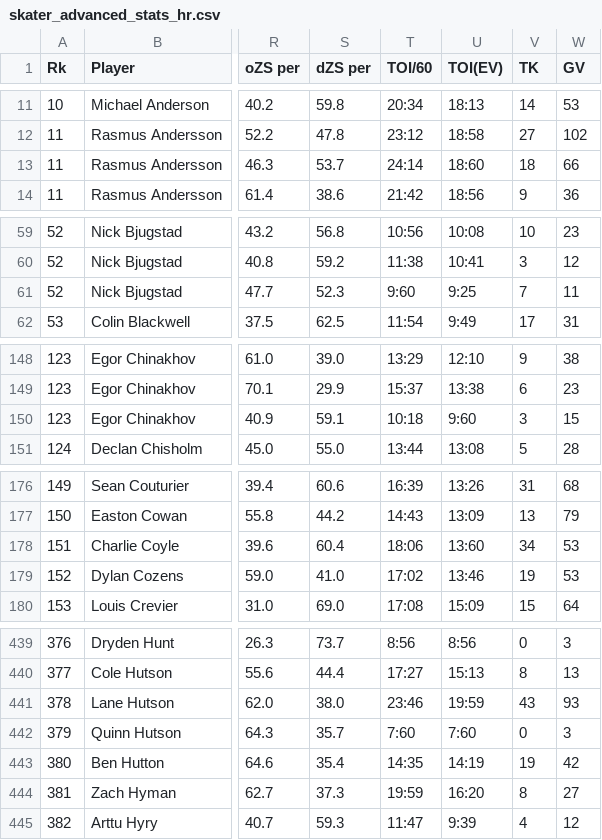
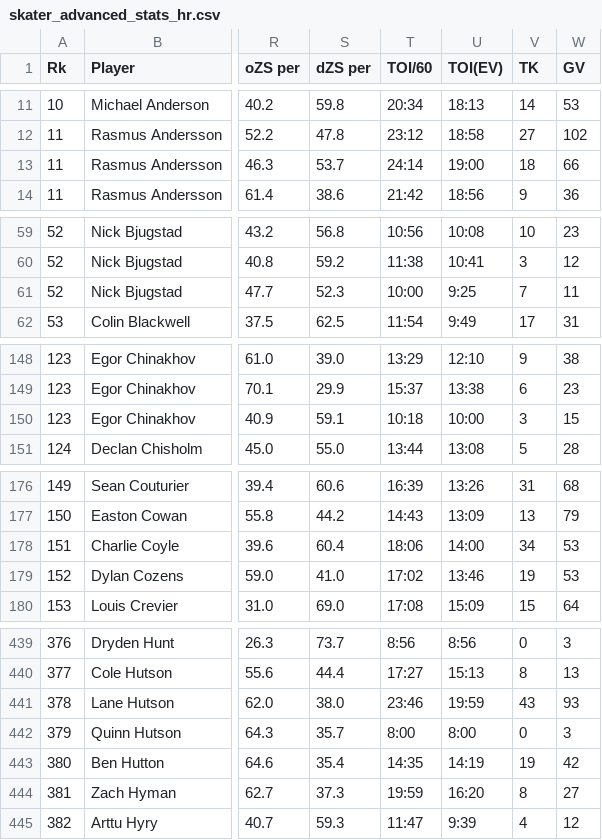
Before and after one commit to NateW16/ECON118_Final_Project, a CSV file: skater_advanced_stats_hr.csv, drawn as a sheet; only a part is shown, gaps mark what is left out; the diff covers the shown part only; the diff names each change by its address in the sheet, - before the commit and + after, or states it on an @@ line.

Commit message:
Update skater_advanced_stats_hr.csv

```diff
--- a/skater_advanced_stats_hr.csv
+++ b/skater_advanced_stats_hr.csv
-U13 (TOI(EV)): 18:60
+U13 (TOI(EV)): 19:00
-T61 (TOI/60): 9:60
+T61 (TOI/60): 10:00
-U150 (TOI(EV)): 9:60
+U150 (TOI(EV)): 10:00
-U178 (TOI(EV)): 13:60
+U178 (TOI(EV)): 14:00
-T442 (TOI/60): 7:60
+T442 (TOI/60): 8:00
-U442 (TOI(EV)): 7:60
+U442 (TOI(EV)): 8:00
```
Also changed, not shown: 9 edited cells elsewhere in this file.
